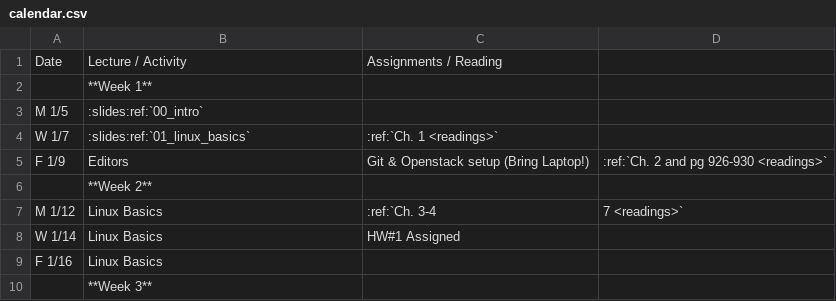
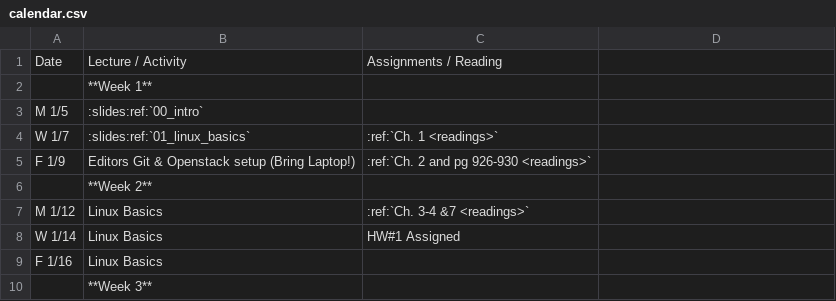
Before and after one commit to osuosl/cs312, a CSV file: source/_static/calendar.csv, drawn as a sheet; only a part is shown.

Commit message:
Syntax fixes

```diff
--- a/source/_static/calendar.csv
+++ b/source/_static/calendar.csv
@@ -4,5 +4,5 @@ M 1/5,:slides:ref:`00_intro`,
 W 1/7,:slides:ref:`01_linux_basics`,:ref:`Ch. 1 <readings>`
-F 1/9,Editors, Git & Openstack setup (Bring Laptop!),:ref:`Ch. 2 and pg 926-930 <readings>`
+F 1/9,Editors Git & Openstack setup (Bring Laptop!),:ref:`Ch. 2 and pg 926-930 <readings>`
 ,**Week 2**,
-M 1/12,Linux Basics,:ref:`Ch. 3-4,7 <readings>`
+M 1/12,Linux Basics,:ref:`Ch. 3-4 &7 <readings>`
 W 1/14,Linux Basics,HW#1 Assigned
```
